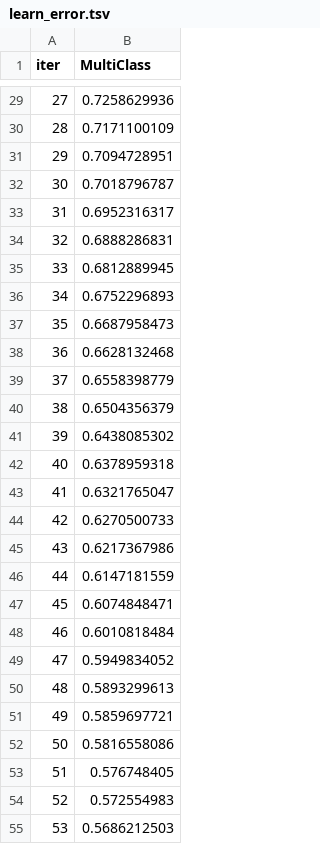
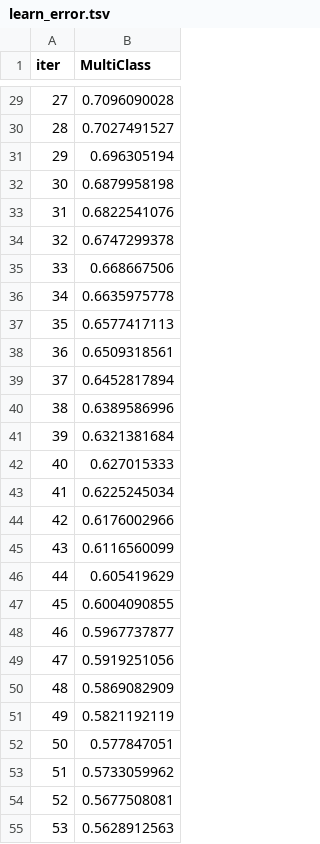
Before and after one commit to AbdullahEsha/cvd-implementation, a TSV file: catboost_info/learn_error.tsv, drawn as a sheet; only a part is shown, gaps mark what is left out; the diff covers the shown part only.

```diff
--- a/catboost_info/learn_error.tsv
+++ b/catboost_info/learn_error.tsv
@@ -29,27 +29,27 @@ iter	MultiClass
-27	0.7258629936
-28	0.7171100109
-29	0.7094728951
-30	0.7018796787
-31	0.6952316317
-32	0.6888286831
-33	0.6812889945
-34	0.6752296893
-35	0.6687958473
-36	0.6628132468
-37	0.6558398779
-38	0.6504356379
-39	0.6438085302
-40	0.6378959318
-41	0.6321765047
-42	0.6270500733
-43	0.6217367986
-44	0.6147181559
-45	0.6074848471
-46	0.6010818484
-47	0.5949834052
-48	0.5893299613
-49	0.5859697721
-50	0.5816558086
-51	0.576748405
-52	0.572554983
-53	0.5686212503
+27	0.7096090028
+28	0.7027491527
+29	0.696305194
+30	0.6879958198
+31	0.6822541076
+32	0.6747299378
+33	0.668667506
+34	0.6635975778
+35	0.6577417113
+36	0.6509318561
+37	0.6452817894
+38	0.6389586996
+39	0.6321381684
+40	0.627015333
+41	0.6225245034
+42	0.6176002966
+43	0.6116560099
+44	0.605419629
+45	0.6004090855
+46	0.5967737877
+47	0.5919251056
+48	0.5869082909
+49	0.5821192119
+50	0.577847051
+51	0.5733059962
+52	0.5677508081
+53	0.5628912563
```
Also changed, not shown: 173 edited cells elsewhere in this file, catboost_info/time_left.tsv, 22 other files.
